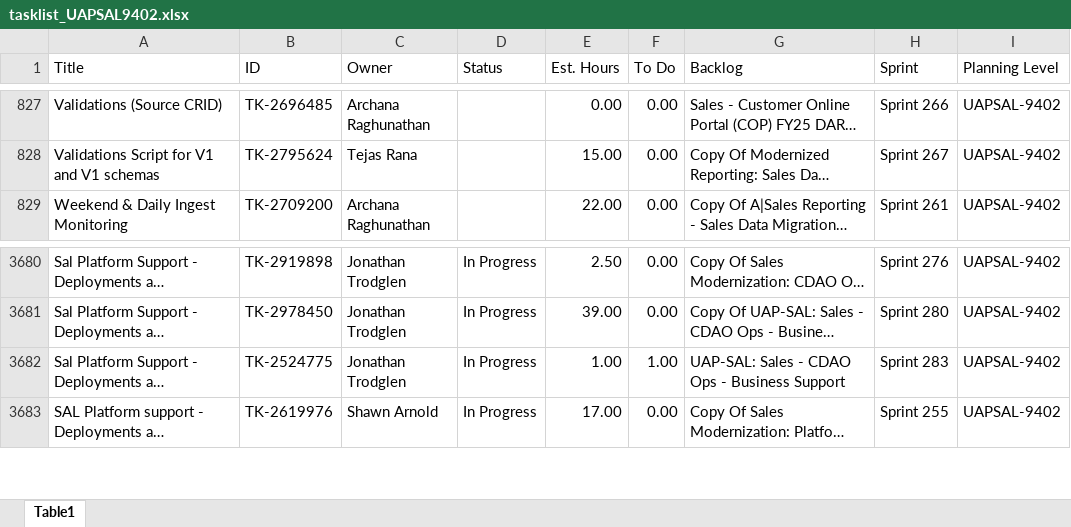
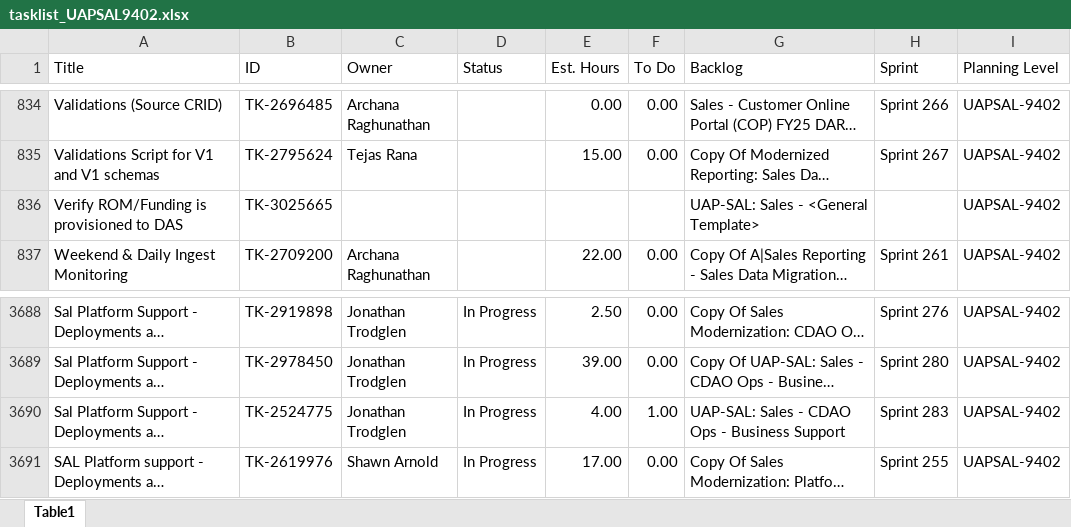
Before and after one commit to casey-smith-usps/versionone-dashboard, an Excel workbook: tasklist_UAPSAL9402.xlsx, sheet Table1, drawn as a sheet; only a part is shown, gaps mark what is left out; long unchanged cells end in …; values as stored, in another font and other column widths than the file's, no borders; addresses are those after the commit; the diff covers the shown part only; the diff names each change by its address in the sheet, - before the commit and + after, or states it on an @@ line.

```diff
--- a/tasklist_UAPSAL9402.xlsx (sheet Table1)
+++ b/tasklist_UAPSAL9402.xlsx (sheet Table1)
+row 836: Verify ROM/Funding is provisioned to DAS | TK-3025665 |  |  |  |  | UAP-SAL: Sales - <General Template> |  | UAPSAL-9402
-E3690 (Est. Hours): 1.00
+E3690 (Est. Hours): 4.00
```
Also changed, not shown: 7 added rows elsewhere in this sheet, tasklist_CDAS6441.xlsx, tasklist_EDS4834.xlsx, 5 other files.
